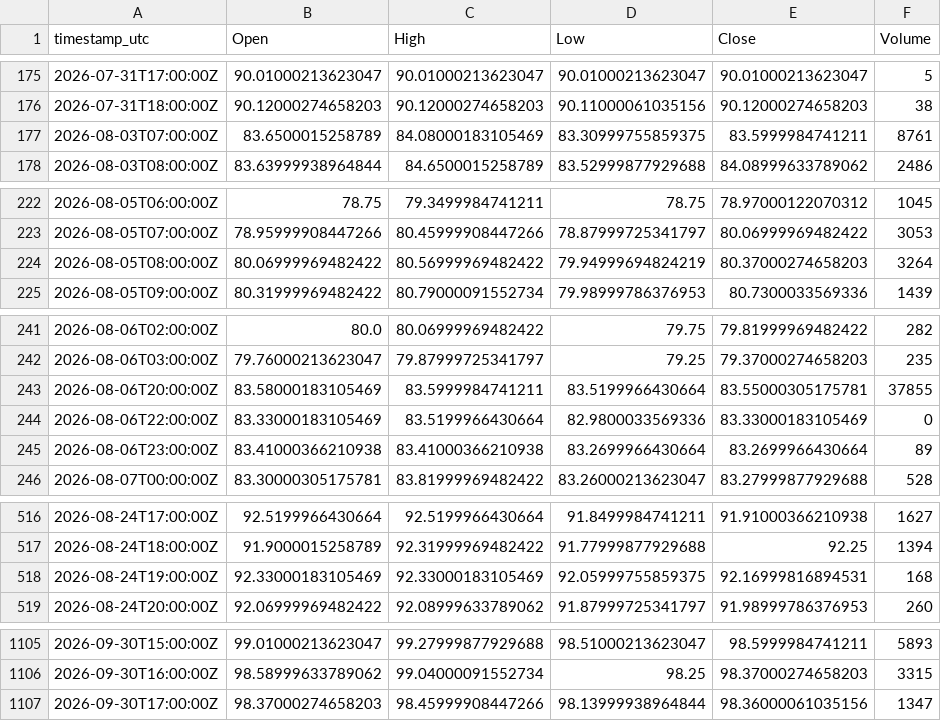
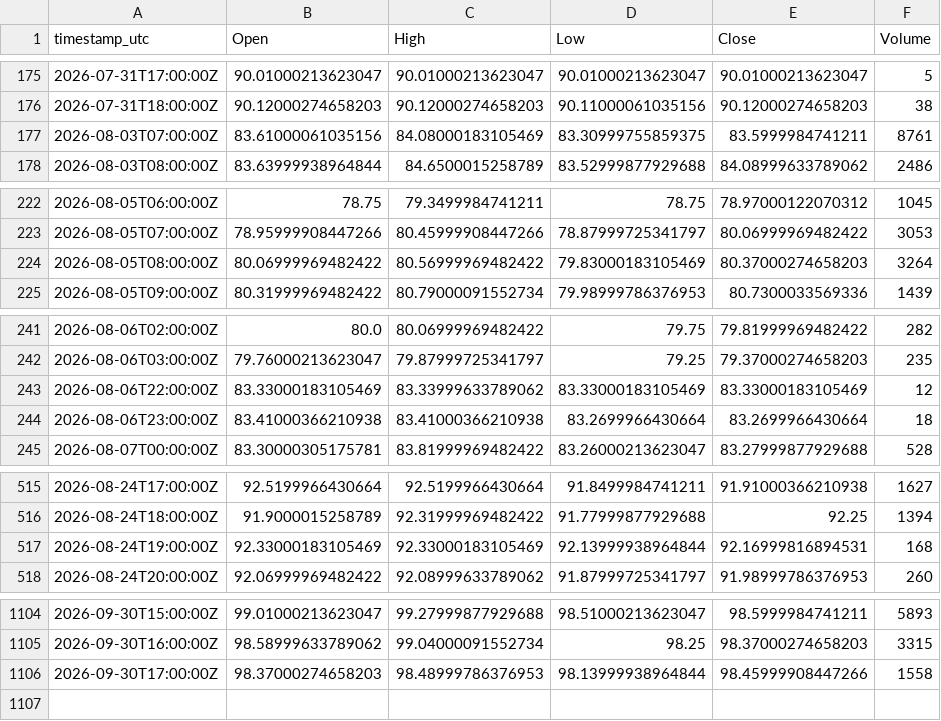
Before and after one commit to warman-quant-mobile/warman-quant-mobile, a CSV file: output/BRENT_FUT_1h.csv, drawn as a sheet; only a part is shown, gaps mark what is left out.

```diff
--- a/output/BRENT_FUT_1h.csv
+++ b/output/BRENT_FUT_1h.csv
@@ -176,3 +176,3 @@ timestamp_utc,Open,High,Low,Close,Volume
 2026-07-31T18:00:00Z,90.12000274658203,90.12000274658203,90.11000061035156,90.12000274658203,38
-2026-08-03T07:00:00Z,83.6500015258789,84.08000183105469,83.30999755859375,83.5999984741211,8761
+2026-08-03T07:00:00Z,83.61000061035156,84.08000183105469,83.30999755859375,83.5999984741211,8761
 2026-08-03T08:00:00Z,83.63999938964844,84.6500015258789,83.52999877929688,84.08999633789062,2486
@@ -223,3 +223,3 @@ timestamp_utc,Open,High,Low,Close,Volume
 2026-08-05T07:00:00Z,78.95999908447266,80.45999908447266,78.87999725341797,80.06999969482422,3053
-2026-08-05T08:00:00Z,80.06999969482422,80.56999969482422,79.94999694824219,80.37000274658203,3264
+2026-08-05T08:00:00Z,80.06999969482422,80.56999969482422,79.83000183105469,80.37000274658203,3264
 2026-08-05T09:00:00Z,80.31999969482422,80.79000091552734,79.98999786376953,80.7300033569336,1439
@@ -242,5 +242,4 @@ timestamp_utc,Open,High,Low,Close,Volume
 2026-08-06T03:00:00Z,79.76000213623047,79.87999725341797,79.25,79.37000274658203,235
-2026-08-06T20:00:00Z,83.58000183105469,83.5999984741211,83.5199966430664,83.55000305175781,37855
-2026-08-06T22:00:00Z,83.33000183105469,83.5199966430664,82.9800033569336,83.33000183105469,0
-2026-08-06T23:00:00Z,83.41000366210938,83.41000366210938,83.2699966430664,83.2699966430664,89
+2026-08-06T22:00:00Z,83.33000183105469,83.33999633789062,83.33000183105469,83.33000183105469,12
+2026-08-06T23:00:00Z,83.41000366210938,83.41000366210938,83.2699966430664,83.2699966430664,18
 2026-08-07T00:00:00Z,83.30000305175781,83.81999969482422,83.26000213623047,83.27999877929688,528
@@ -517,3 +516,3 @@ timestamp_utc,Open,High,Low,Close,Volume
 2026-08-24T18:00:00Z,91.9000015258789,92.31999969482422,91.77999877929688,92.25,1394
-2026-08-24T19:00:00Z,92.33000183105469,92.33000183105469,92.05999755859375,92.16999816894531,168
+2026-08-24T19:00:00Z,92.33000183105469,92.33000183105469,92.13999938964844,92.16999816894531,168
 2026-08-24T20:00:00Z,92.06999969482422,92.08999633789062,91.87999725341797,91.98999786376953,260
@@ -1106,2 +1105,2 @@ timestamp_utc,Open,High,Low,Close,Volume
 2026-09-30T16:00:00Z,98.58999633789062,99.04000091552734,98.25,98.37000274658203,3315
-2026-09-30T17:00:00Z,98.37000274658203,98.45999908447266,98.13999938964844,98.36000061035156,1347
+2026-09-30T17:00:00Z,98.37000274658203,98.48999786376953,98.13999938964844,98.45999908447266,1558
```
Also changed, not shown: output/BITCOIN_1h.csv, output/ETHEREUM_1h.csv, 49 other files.
